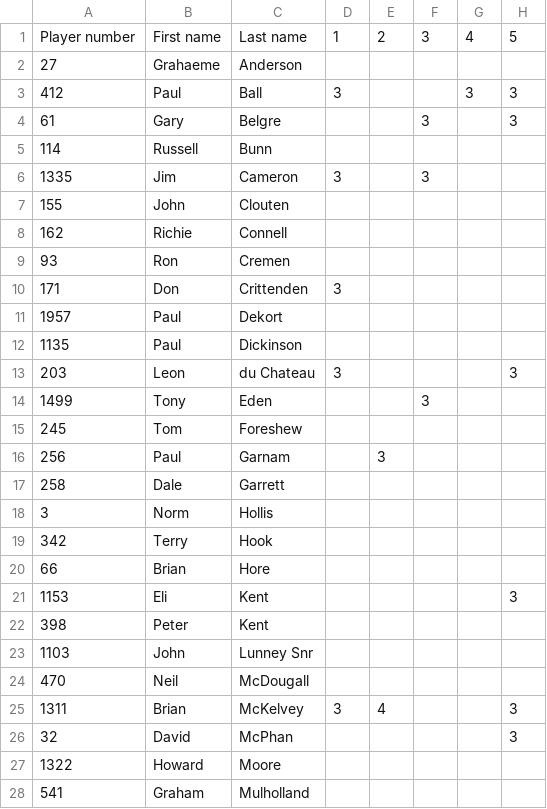
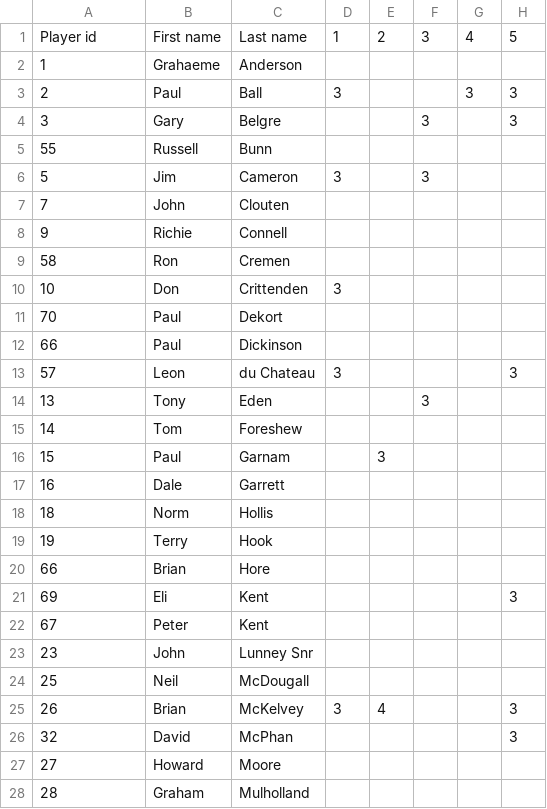
Before and after one commit to keithpitty/skinners2, a CSV file: db/input_data/round20141122.csv, drawn as a sheet; only a part is shown; the diff covers the shown part only; the diff names each change by its address in the sheet, - before the commit and + after, or states it on an @@ line.

Commit message:
Remove dependence on player number.

```diff
--- a/db/input_data/round20141122.csv
+++ b/db/input_data/round20141122.csv
-A1: Player number
+A1: Player id
-A2: 27
+A2: 1
-A3: 412
+A3: 2
-A4: 61
+A4: 3
-A5: 114
+A5: 55
-A6: 1335
+A6: 5
-A7: 155
+A7: 7
-A8: 162
+A8: 9
-A9: 93
+A9: 58
-A10: 171
+A10: 10
-A11: 1957
+A11: 70
-A12: 1135
+A12: 66
-A13: 203
+A13: 57
-A14: 1499
+A14: 13
-A15: 245
+A15: 14
-A16: 256
+A16: 15
-A17: 258
+A17: 16
-A18: 3
+A18: 18
-A19: 342
+A19: 19
-A21: 1153
+A21: 69
-A22: 398
+A22: 67
-A23: 1103
+A23: 23
-A24: 470
+A24: 25
-A25: 1311
+A25: 26
-A27: 1322
+A27: 27
-A28: 541
+A28: 28
```
Also changed, not shown: 23 edited cells elsewhere in this file, db/input_data/round20141101.csv, db/input_data/round20141115.csv, 2 other files.
